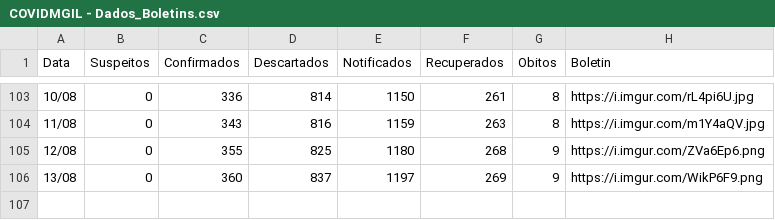
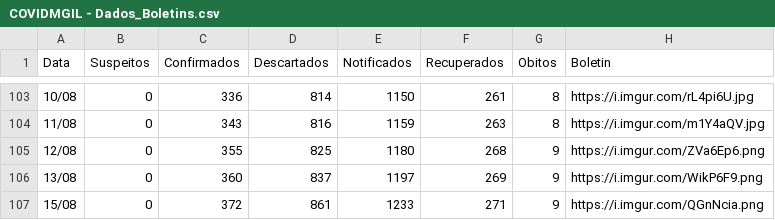
Before and after one commit to webalysson/covidmgil, a CSV file: dados/COVIDMGIL - Dados_Boletins.csv, drawn as a sheet; only a part is shown, gaps mark what is left out; the diff names each change by its address in the sheet, - before the commit and + after, or states it on an @@ line.

Commit message:
Dados atualizados 15/08

```diff
--- a/dados/COVIDMGIL - Dados_Boletins.csv
+++ b/dados/COVIDMGIL - Dados_Boletins.csv
+row 107: 15/08 | 0 | 372 | 861 | 1233 | 271 | 9 | https://i.imgur.com/QGnNcia.png
```
